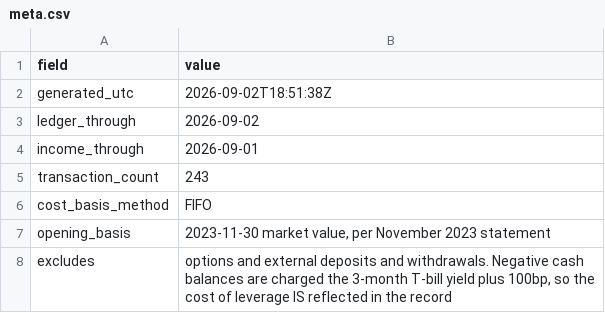
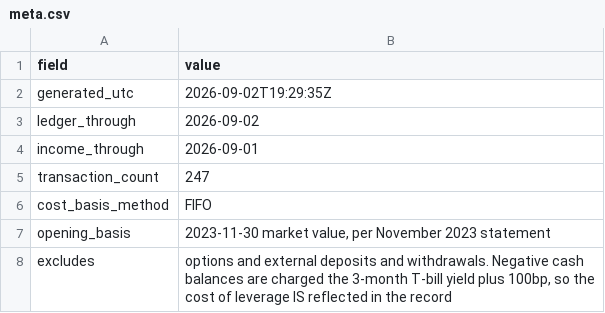
Before and after one commit to JamesKostohryz/trs-portfolio-feed, a CSV file: data/meta.csv, drawn as a sheet.

```diff
--- a/data/meta.csv
+++ b/data/meta.csv
@@ -1,6 +1,6 @@
 field,value
-generated_utc,2026-09-02T18:51:38Z
+generated_utc,2026-09-02T19:29:35Z
 ledger_through,2026-09-02
 income_through,2026-09-01
-transaction_count,243
+transaction_count,247
 cost_basis_method,FIFO
```
Also changed, not shown: data/dashboard.csv, data/positions.csv, 2 other files.
